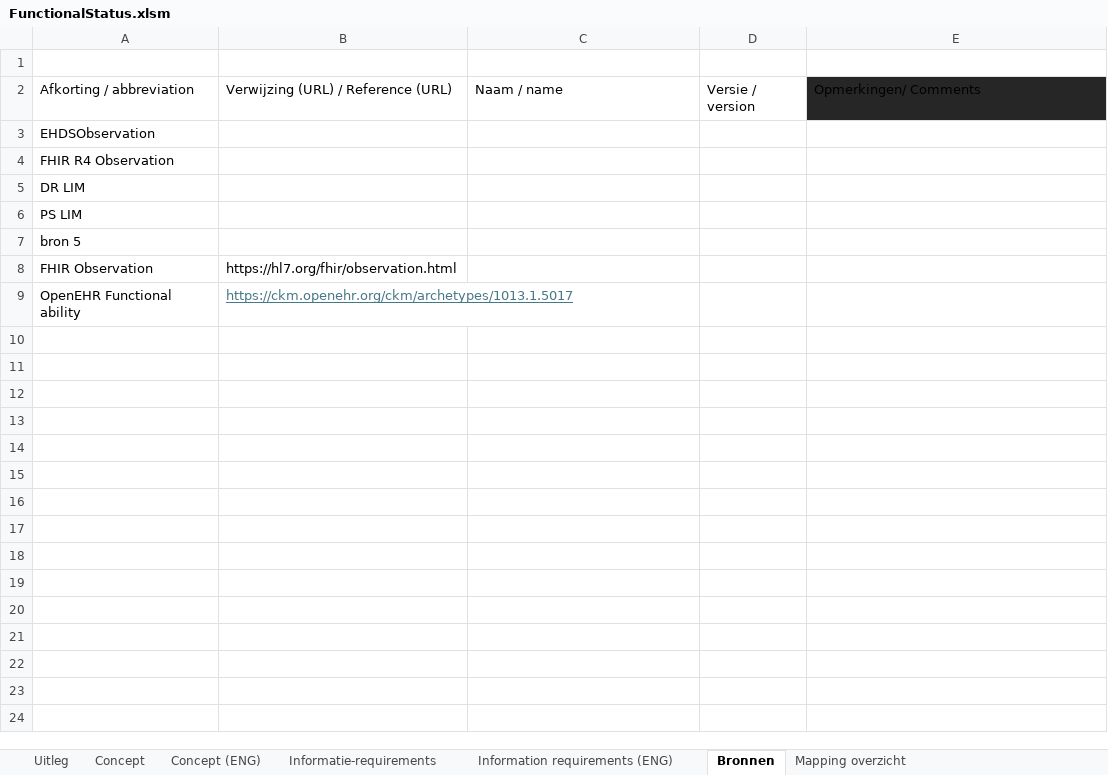
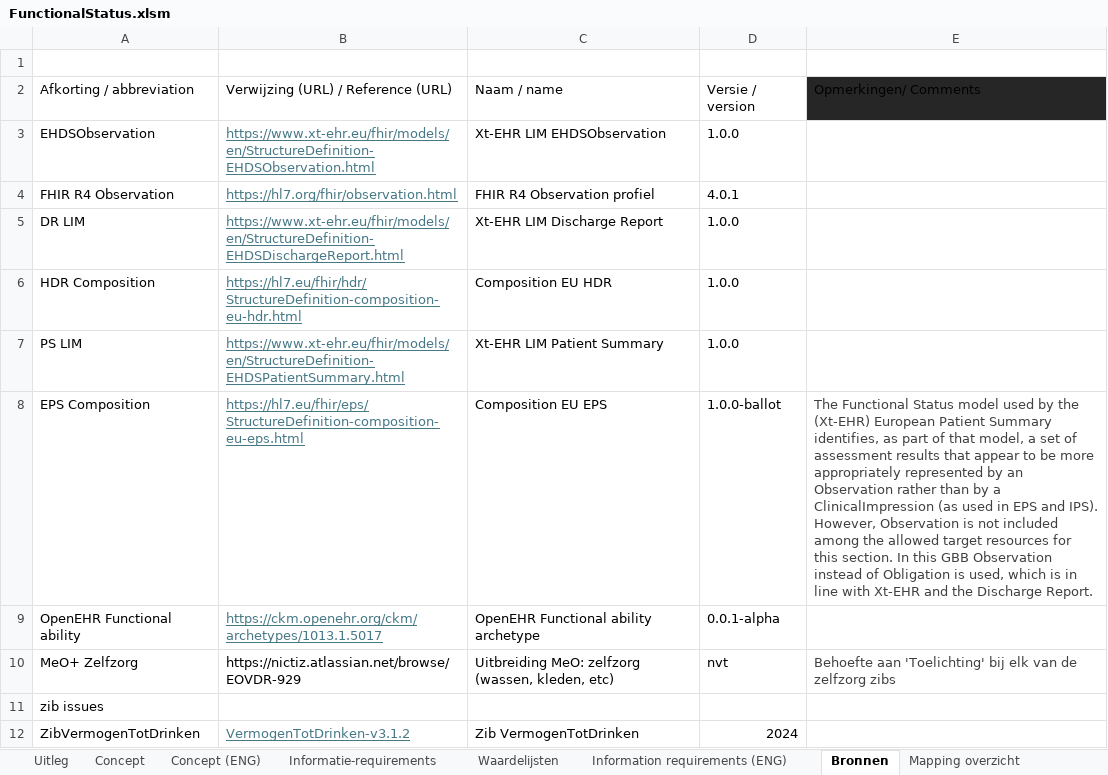
Before and after one commit to Nictiz/GBB-IG, an Excel workbook: input/requirements/FunctionalStatus.xlsm, sheet Bronnen, drawn as a sheet; only a part is shown; values as stored, in another font and other column widths than the file's, no borders; table styles not drawn; removed rows and columns are numbered as before the commit, all else as after; the diff covers the shown part only; the diff names each change by its address in the sheet, - before the commit and + after, or states it on an @@ line.

Commit message:
Updated functionalStatus excel sheet

```diff
--- a/input/requirements/FunctionalStatus.xlsm (sheet Bronnen)
+++ b/input/requirements/FunctionalStatus.xlsm (sheet Bronnen)
+sheet tab: Waardelijsten
-B3: (empty)
+B3: https://www.xt-ehr.eu/fhir/models/en/StructureDefinition-EHDSObservation.html
-C3: (empty)
+C3: Xt-EHR LIM EHDSObservation
-D3: (empty)
+D3: 1.0.0
-B4: (empty)
+B4: https://hl7.org/fhir/observation.html
-C4: (empty)
+C4: FHIR R4 Observation profiel
-D4: (empty)
+D4: 4.0.1
-B5: (empty)
+B5: https://www.xt-ehr.eu/fhir/models/en/StructureDefinition-EHDSDischargeReport.html
-C5: (empty)
+C5: Xt-EHR LIM Discharge Report
-D5: (empty)
+D5: 1.0.0
+row 6: HDR Composition | https://hl7.eu/fhir/hdr/StructureDefinition-composition-eu-hdr.html | Composition EU HDR | 1.0.0
-B7: (empty)
+B7: https://www.xt-ehr.eu/fhir/models/en/StructureDefinition-EHDSPatientSummary.html
-C7: (empty)
+C7: Xt-EHR LIM Patient Summary
-D7: (empty)
+D7: 1.0.0
-row 7: bron 5
-row 8: FHIR Observation | https://hl7.org/fhir/observation.html
+row 8: EPS Composition | https://hl7.eu/fhir/eps/StructureDefinition-composition-eu-eps.html | Composition EU EPS | 1.0.0-ballot | The Functional Status model used by the (Xt-EHR) European Patient Summary identifies, as part of that model, a set of assessment results that appear to be more appropriately represented by an Observation rather than by a ClinicalImpression (as used in EPS and IPS). However, Observation is not included among the allowed target resources for this section. In this GBB Observation instead of Obligation is used, which is in line with Xt-EHR and the Discharge Report.
-C9: (empty)
+C9: OpenEHR Functional ability archetype
-D9: (empty)
+D9: 0.0.1-alpha
+row 10: MeO+ Zelfzorg | https://nictiz.atlassian.net/browse/EOVDR-929 | Uitbreiding MeO: zelfzorg (wassen, kleden, etc) | nvt | Behoefte aan 'Toelichting' bij elk van de zelfzorg zibs
+row 11: zib issues
+row 12: ZibVermogenTotDrinken | VermogenTotDrinken-v3.1.2 | Zib VermogenTotDrinken | 2024
```
Also changed, not shown: 17 added rows elsewhere in this sheet, sheet Information requirements (ENG), sheet Informatie-requirements, sheet Mapping overzicht, sheet Concept (ENG).
